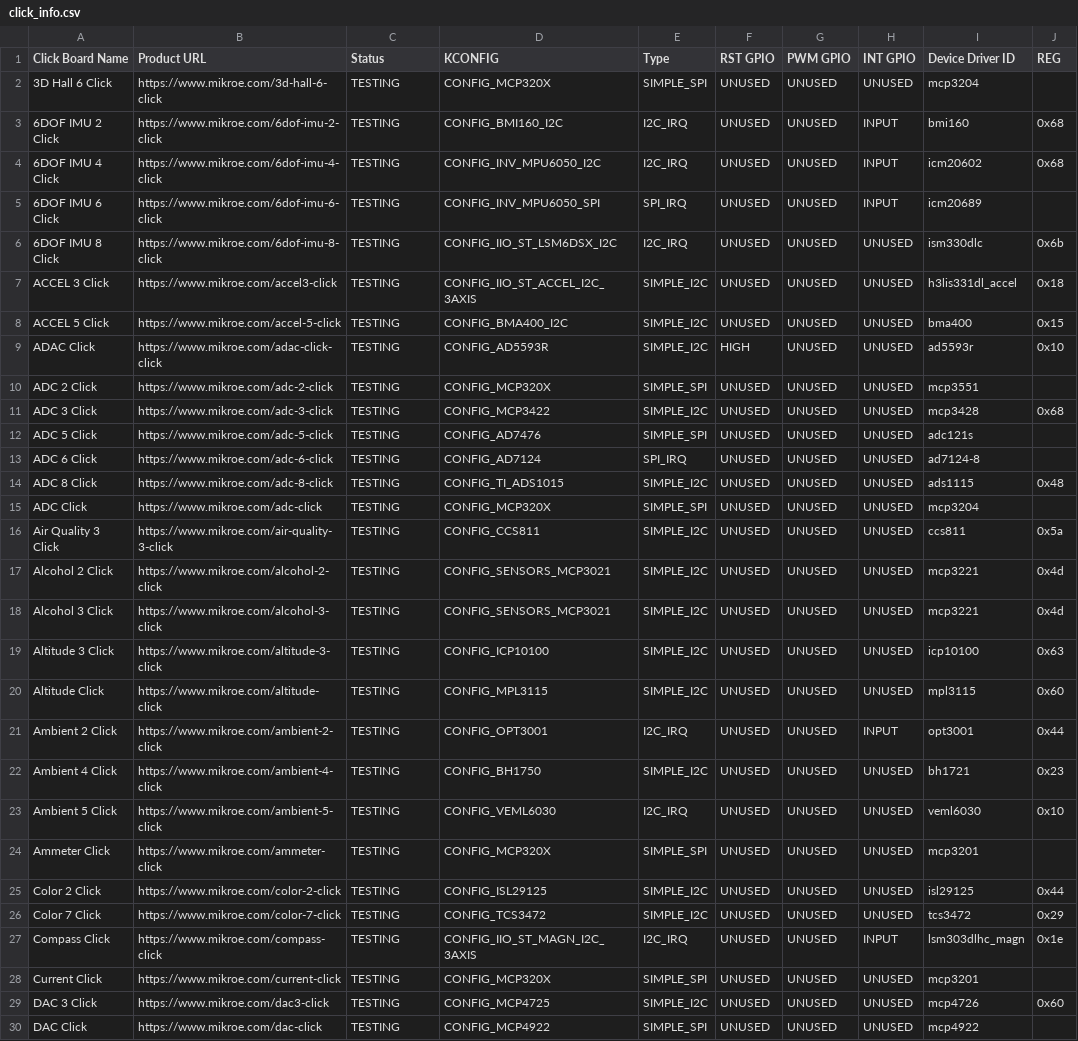
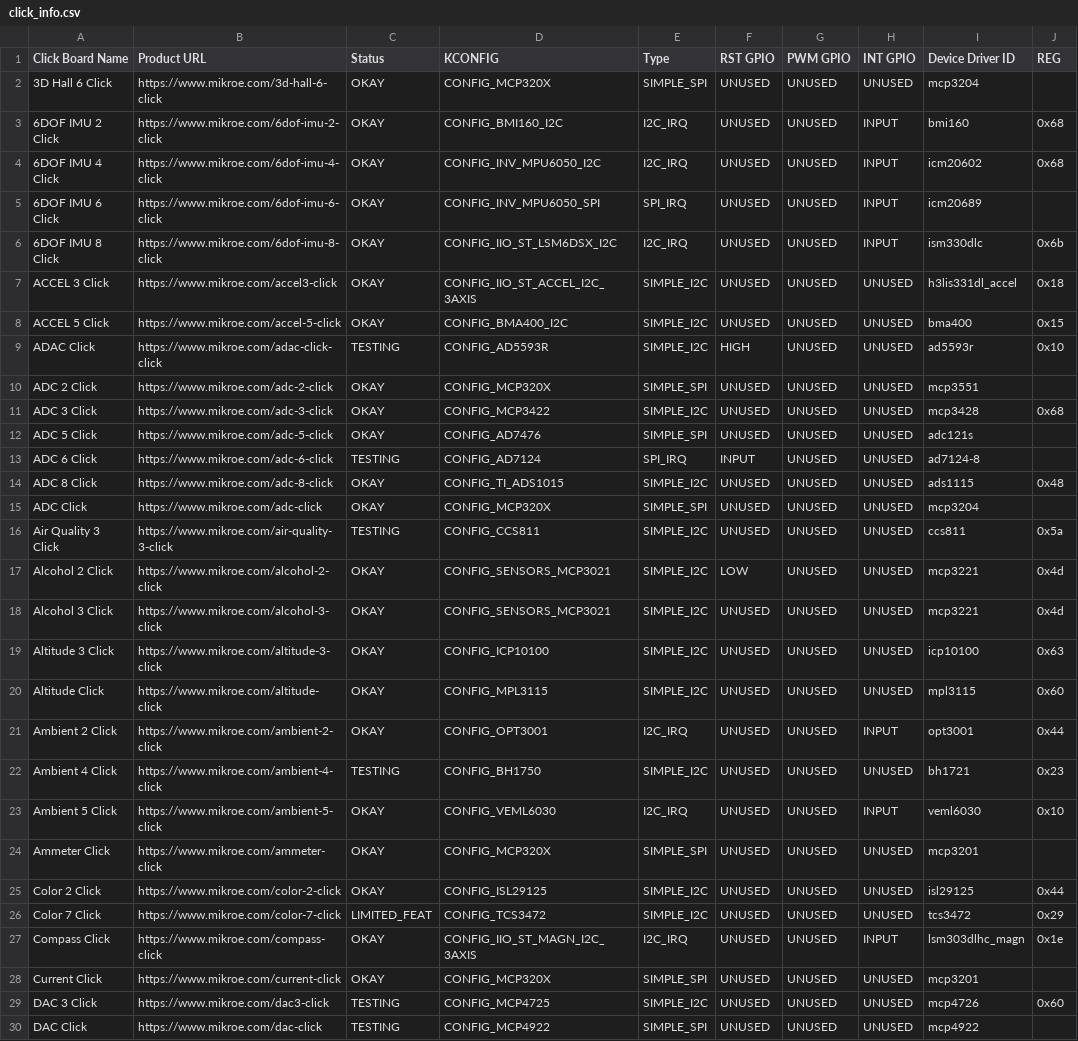
Before and after one commit to MikroElektronika/click_id, a CSV file: click_info.csv, drawn as a sheet; only a part is shown; the diff covers the shown part only; the diff names each change by its address in the sheet, - before the commit and + after, or states it on an @@ line.

Commit message:
update click support status

```diff
--- a/click_info.csv
+++ b/click_info.csv
-C2:C8 (Status): TESTING
+C2:C8 (Status): OKAY
-H6 (INT GPIO): UNUSED
+H6 (INT GPIO): INPUT
-C10:C12 (Status): TESTING
+C10:C12 (Status): OKAY
-F13 (RST GPIO): UNUSED
+F13 (RST GPIO): INPUT
-C14:C15 (Status): TESTING
+C14:C15 (Status): OKAY
-C17:C21 (Status): TESTING
+C17:C21 (Status): OKAY
-F17 (RST GPIO): UNUSED
+F17 (RST GPIO): LOW
-C23:C25 (Status): TESTING
+C23:C25 (Status): OKAY
-H23 (INT GPIO): UNUSED
+H23 (INT GPIO): INPUT
-C26 (Status): TESTING
+C26 (Status): LIMITED_FEAT
-C27:C28 (Status): TESTING
+C27:C28 (Status): OKAY
```
Also changed, not shown: 46 edited cells elsewhere in this file.
